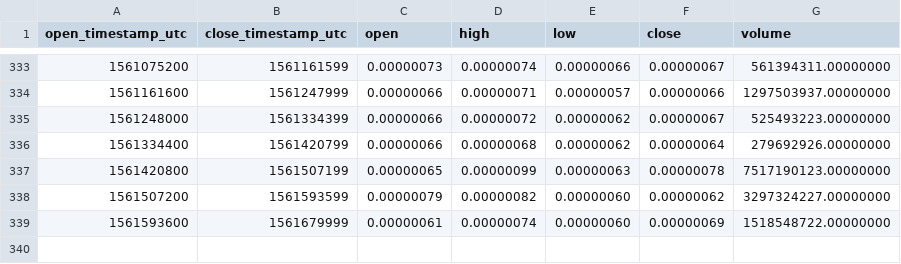
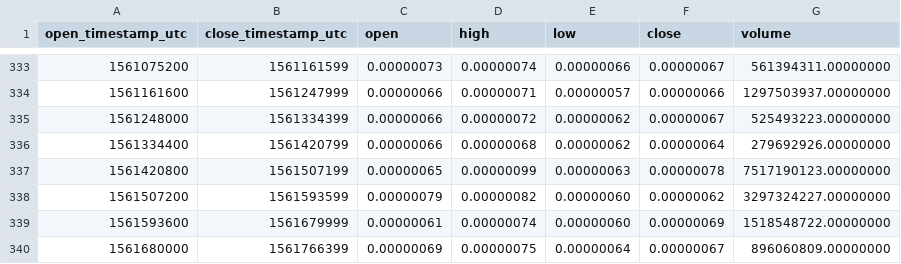
Before and after one commit to cryptobigbro/binance-VETBTC, a CSV file: binance-VETBTC-1d.csv, drawn as a sheet; only a part is shown, gaps mark what is left out.

```diff
--- a/binance-VETBTC-1d.csv
+++ b/binance-VETBTC-1d.csv
@@ -339 +339,2 @@ open_timestamp_utc,close_timestamp_utc,open,high,low,close,volume
 1561593600,1561679999,0.00000061,0.00000074,0.00000060,0.00000069,1518548722.00000000
+1561680000,1561766399,0.00000069,0.00000075,0.00000064,0.00000067,896060809.00000000
```
Also changed, not shown: binance-VETBTC-1h.csv.
